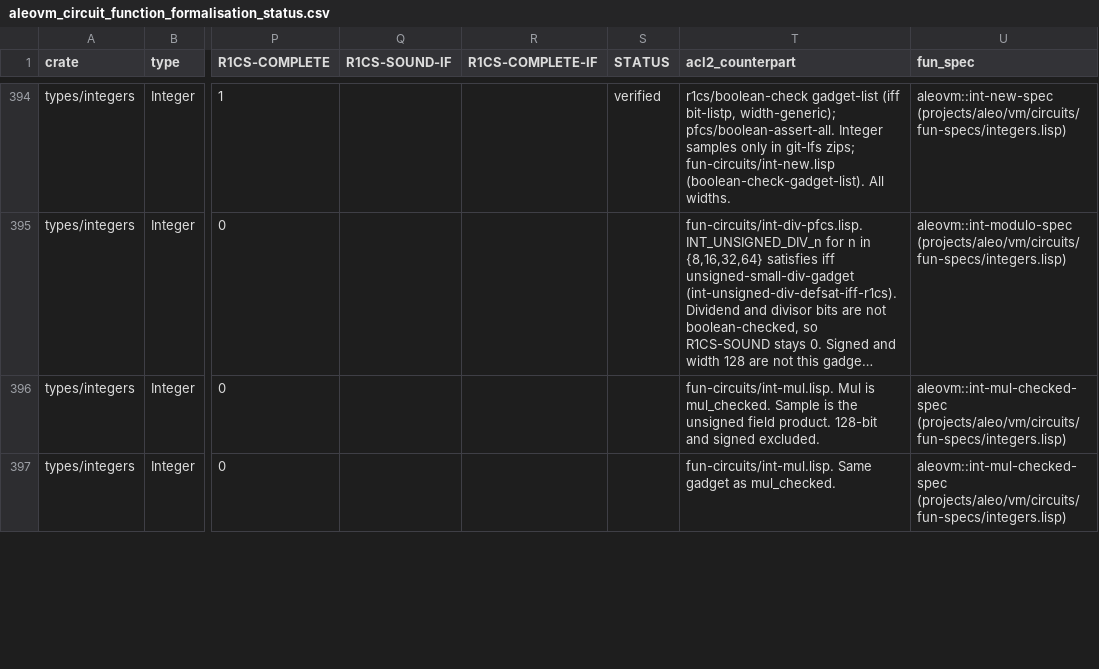
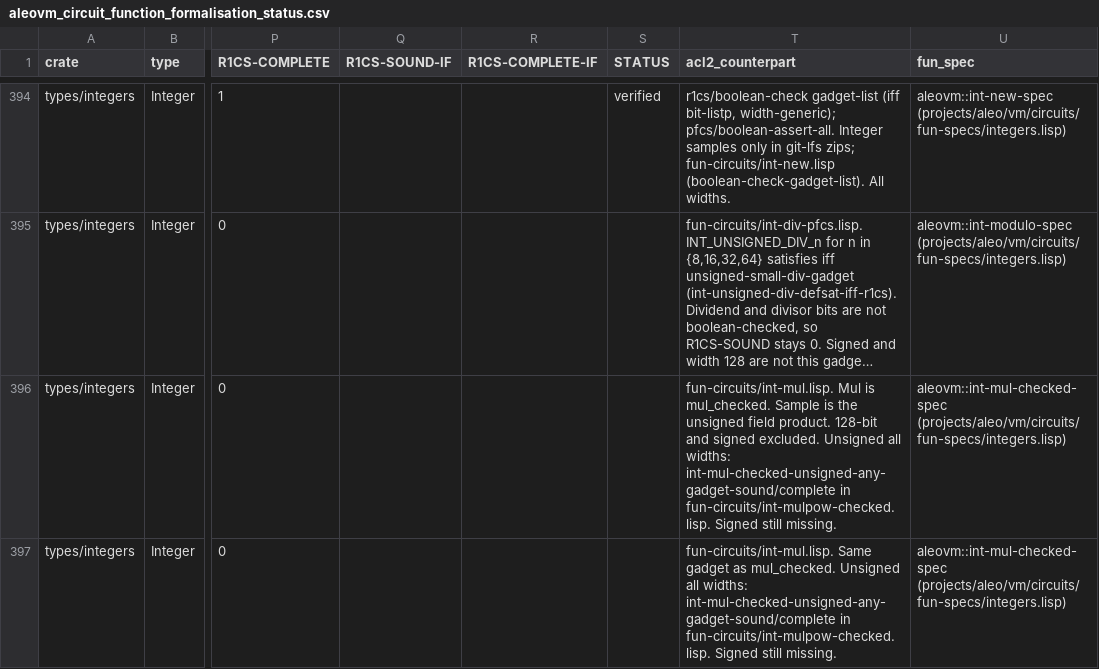
Before and after one commit to vicsn/acl2, a CSV file: aleovm_circuit_function_formalisation_status.csv, drawn as a sheet; only a part is shown, gaps mark what is left out; long unchanged cells end in …; the diff covers the shown part only; the diff names each change by its address in the sheet, - before the commit and + after, or states it on an @@ line.

```diff
--- a/aleovm_circuit_function_formalisation_status.csv
+++ b/aleovm_circuit_function_formalisation_status.csv
-T396 (acl2_counterpart): …signed excluded.
+T396 (acl2_counterpart): …signed excluded. Unsigned all widths: int-mul-checked-unsigned-any-gadget-sound/complete in fun-circuits/int-mulpow-checked.lisp. Signed still missing.
-T397 (acl2_counterpart): …as mul_checked.
+T397 (acl2_counterpart): …as mul_checked. Unsigned all widths: int-mul-checked-unsigned-any-gadget-sound/complete in fun-circuits/int-mulpow-checked.lisp. Signed still missing.
```
Also changed, not shown: 16 edited cells elsewhere in this file, aleovm_circuit_function_circspec_map.tsv, 4 other files.
